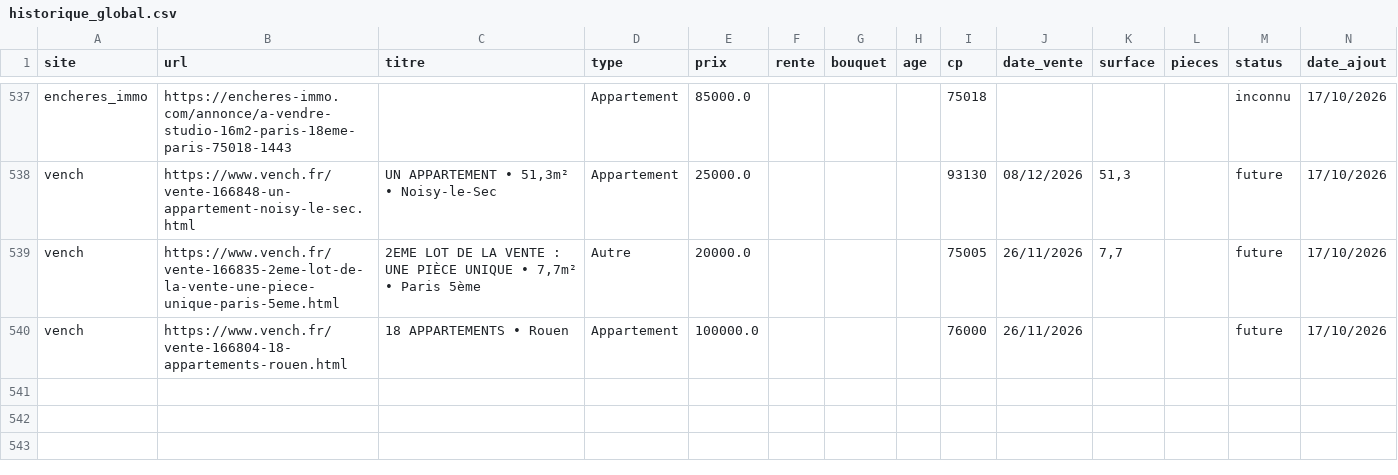
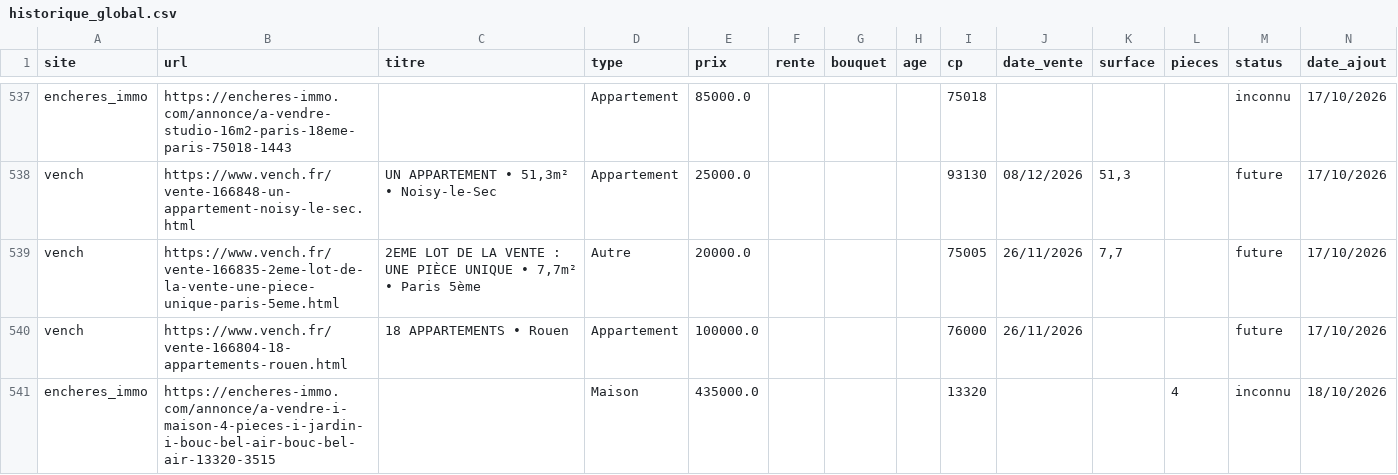
Before and after one commit to mathiasrou/viager-scraper, a CSV file: historique_global.csv, drawn as a sheet; only a part is shown, gaps mark what is left out.

Commit message:
update carte + historique

```diff
--- a/historique_global.csv
+++ b/historique_global.csv
@@ -540 +540,2 @@ vench;https://www.vench.fr/vente-166835-2eme-lot-de-la-vente-une-piece-unique-pa
 vench;https://www.vench.fr/vente-166804-18-appartements-rouen.html;18 APPARTEMENTS • Rouen;Appartement;100000.0;;;;76000;26/11/2026;;;future;17/10/2026
+encheres_immo;https://encheres-immo.com/annonce/a-vendre-i-maison-4-pieces-i-jardin-i-bouc-bel-air-bouc-bel-air-13320-3515;;Maison;435000.0;;;;13320;;;4;inconnu;18/10/2026
```
